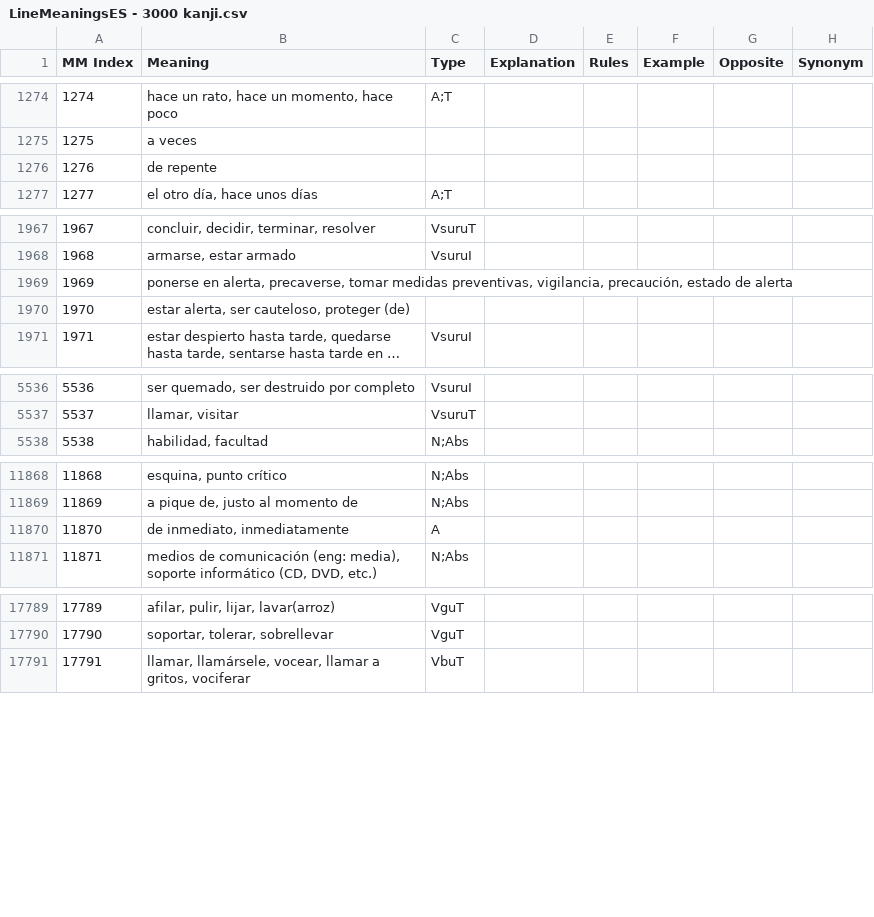
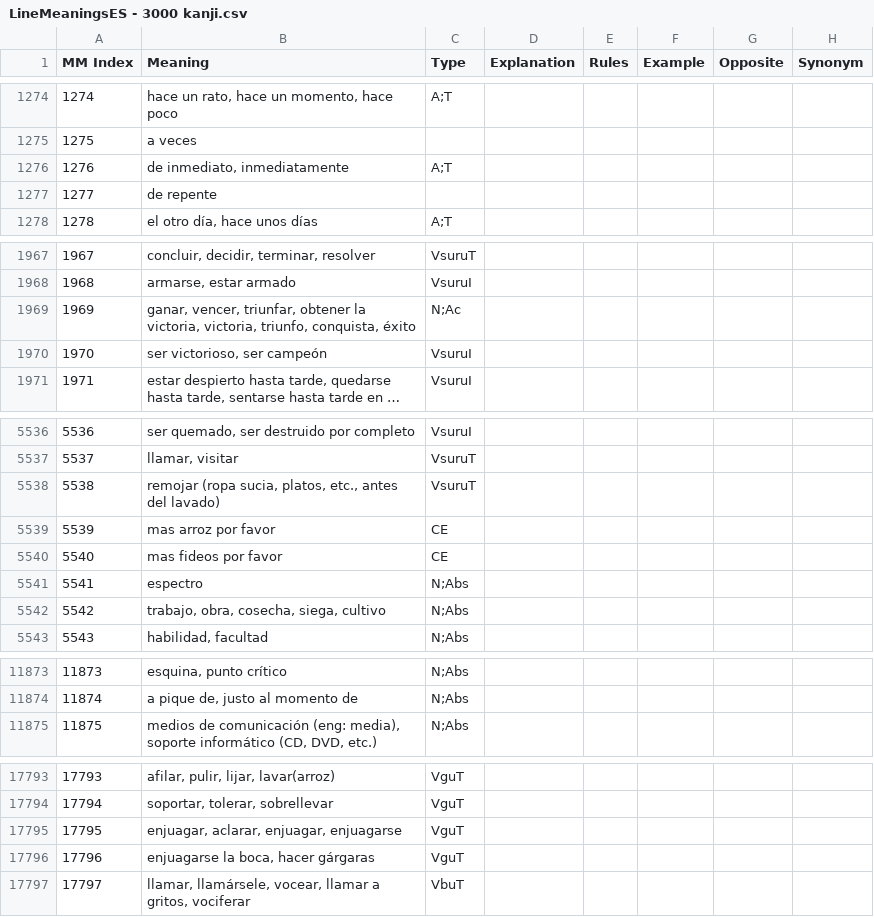
Before and after one commit to blarom/Japagram, a CSV file: app/src/main/assets/LineMeaningsES - 3000 kanji.csv, drawn as a sheet; only a part is shown, gaps mark what is left out; long unchanged cells end in …; removed rows and columns are numbered as before the commit, all else as after; the diff covers the shown part only; the diff names each change by its address in the sheet, - before the commit and + after, or states it on an @@ line.

```diff
--- a/app/src/main/assets/LineMeaningsES - 3000 kanji.csv
+++ b/app/src/main/assets/LineMeaningsES - 3000 kanji.csv
+row 1276: 1276 | de inmediato, inmediatamente | A;T
@@ column A (MM Index) renumbered from row 1277 down @@
@@ row 1969 moved to row 2266: 2266 @@
@@ row 1970 moved to row 2267: 2267 @@
@@ row 1652 moved to row 1969: 1969 @@
+row 1970: 1970 | ser victorioso, ser campeón | VsuruI
+row 5538: 5538 | remojar (ropa sucia, platos, etc., antes del lavado) | VsuruT
+row 5539: 5539 | mas arroz por favor | CE
+row 5540: 5540 | mas fideos por favor | CE
@@ row 3012 moved to row 5541: 5541 @@
@@ row 3013 moved to row 5542: 5542 @@
-row 11870: 11870 | de inmediato, inmediatamente | A
+row 17795: 17795 | enjuagar, aclarar, enjuagar, enjuagarse | VguT
+row 17796: 17796 | enjuagarse la boca, hacer gárgaras | VguT
```
Also changed, not shown: 11 moved rows and 2 edited cells elsewhere in this file, app/src/main/assets/LineGrammar - 3000 kanji.csv, app/src/main/assets/LineMeaningsFR - 3000 kanji.csv, 12 other files.
